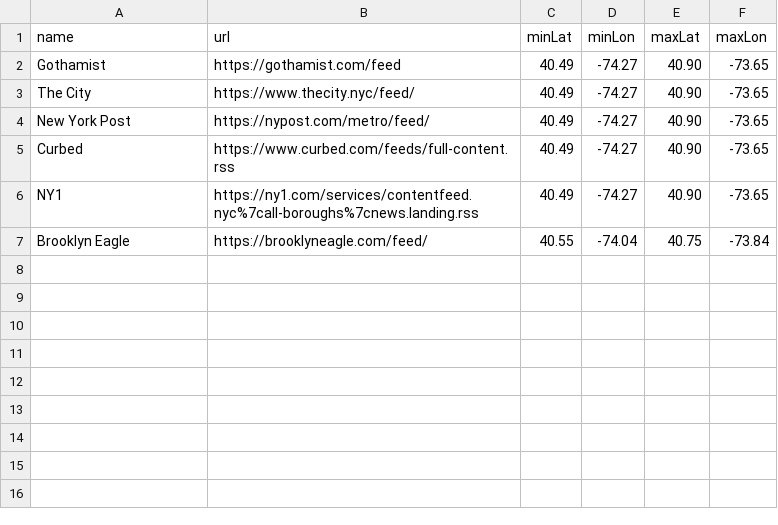
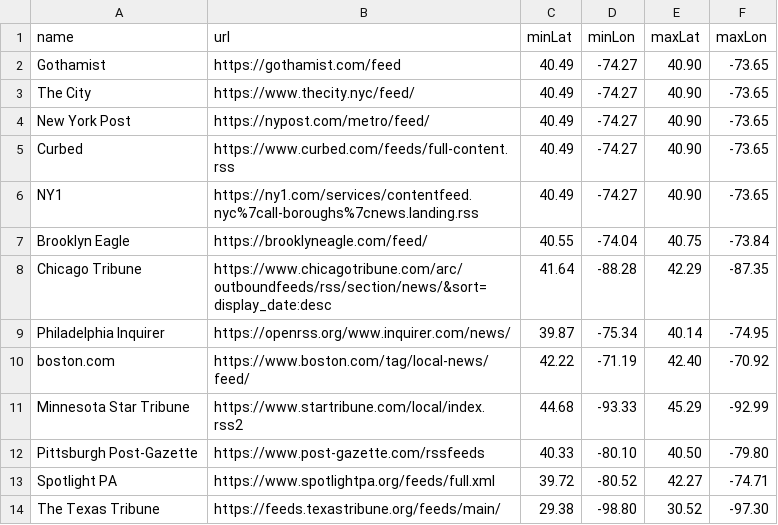
Before and after one commit to ndemarchis/mapping-news, a CSV file: public/feeds/feeds.csv, drawn as a sheet; the diff names each change by its address in the sheet, - before the commit and + after, or states it on an @@ line.

```diff
--- a/public/feeds/feeds.csv
+++ b/public/feeds/feeds.csv
+row 8: Chicago Tribune | https://www.chicagotribune.com/arc/outboundfeeds/rss/section/news/&sort=display_date:desc | 41.64 | -88.28 | 42.29 | -87.35
+row 9: Philadelphia Inquirer | https://openrss.org/www.inquirer.com/news/ | 39.87 | -75.34 | 40.14 | -74.95
+row 10: boston.com | https://www.boston.com/tag/local-news/feed/ | 42.22 | -71.19 | 42.40 | -70.92
+row 11: Minnesota Star Tribune | https://www.startribune.com/local/index.rss2 | 44.68 | -93.33 | 45.29 | -92.99
+row 12: Pittsburgh Post-Gazette | https://www.post-gazette.com/rssfeeds | 40.33 | -80.10 | 40.50 | -79.80
+row 13: Spotlight PA | https://www.spotlightpa.org/feeds/full.xml | 39.72 | -80.52 | 42.27 | -74.71
+row 14: The Texas Tribune | https://feeds.texastribune.org/feeds/main/ | 29.38 | -98.80 | 30.52 | -97.30
```
Also changed, not shown: 2 other files.
